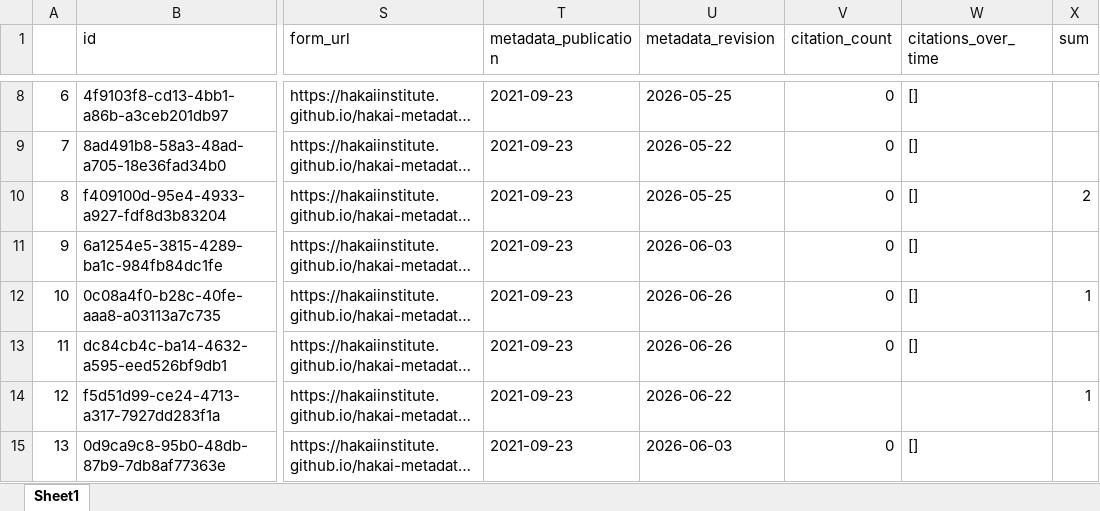
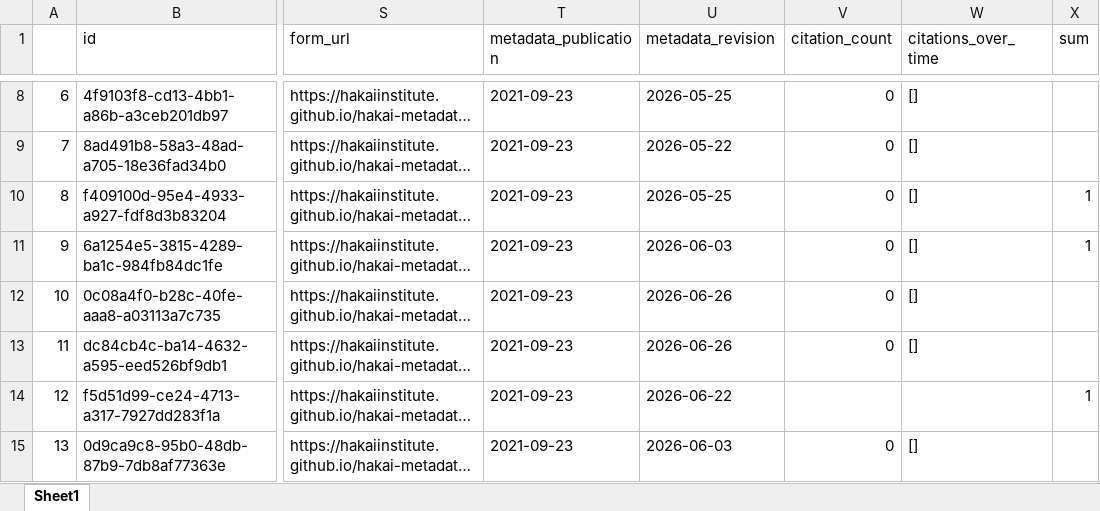
Before and after one commit to HakaiInstitute/hakai-ckan-records-checks, an Excel workbook: docs/catalog_summary.xlsx, sheet Sheet1, drawn as a sheet; only a part is shown, gaps mark what is left out; long unchanged cells end in …; values as stored, in another font and other column widths than the file's, no borders; the diff covers the shown part only; the diff names each change by its address in the sheet, - before the commit and + after, or states it on an @@ line.

```diff
--- a/docs/catalog_summary.xlsx (sheet Sheet1)
+++ b/docs/catalog_summary.xlsx (sheet Sheet1)
-X10 (sum): 2
+X10 (sum): 1
-X11 (sum): (empty)
+X11 (sum): 1
-X12 (sum): 1
+X12 (sum): (empty)
```
Also changed, not shown: 1 added row, 1 removed row, 4 moved rows, 19 edited cells and row numbers in column A elsewhere in this sheet, docs/issues_list.xlsx, 26 other files.
